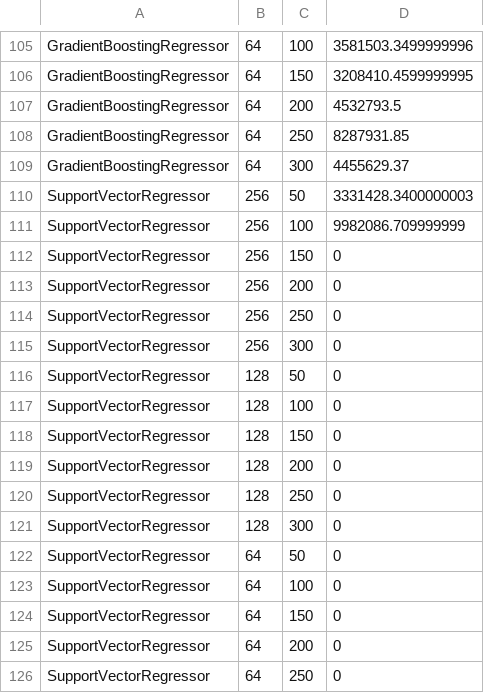
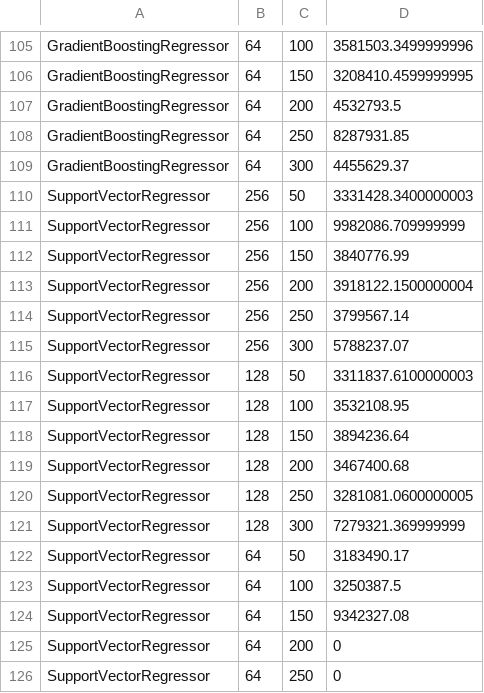
Before and after one commit to Laiyuhung/ntut_AICUP, a CSV file: result/progress_status.csv, drawn as a sheet; only a part is shown, gaps mark what is left out.

```diff
--- a/result/progress_status.csv
+++ b/result/progress_status.csv
@@ -111,15 +111,15 @@ SupportVectorRegressor,256,50,3331428.3400000003
 SupportVectorRegressor,256,100,9982086.709999999
-SupportVectorRegressor,256,150,0
-SupportVectorRegressor,256,200,0
-SupportVectorRegressor,256,250,0
-SupportVectorRegressor,256,300,0
-SupportVectorRegressor,128,50,0
-SupportVectorRegressor,128,100,0
-SupportVectorRegressor,128,150,0
-SupportVectorRegressor,128,200,0
-SupportVectorRegressor,128,250,0
-SupportVectorRegressor,128,300,0
-SupportVectorRegressor,64,50,0
-SupportVectorRegressor,64,100,0
-SupportVectorRegressor,64,150,0
+SupportVectorRegressor,256,150,3840776.99
+SupportVectorRegressor,256,200,3918122.1500000004
+SupportVectorRegressor,256,250,3799567.14
+SupportVectorRegressor,256,300,5788237.07
+SupportVectorRegressor,128,50,3311837.6100000003
+SupportVectorRegressor,128,100,3532108.95
+SupportVectorRegressor,128,150,3894236.64
+SupportVectorRegressor,128,200,3467400.68
+SupportVectorRegressor,128,250,3281081.0600000005
+SupportVectorRegressor,128,300,7279321.369999999
+SupportVectorRegressor,64,50,3183490.17
+SupportVectorRegressor,64,100,3250387.5
+SupportVectorRegressor,64,150,9342327.08
 SupportVectorRegressor,64,200,0
```
Also changed, not shown: result/output.csv, 5 other files.
